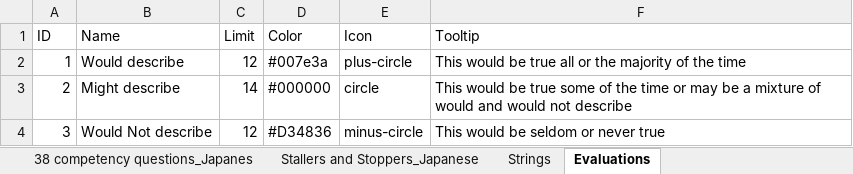
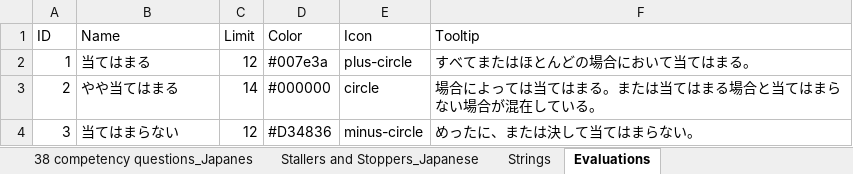
Before and after one commit to putnap/kfla, an Excel workbook: KFLA/Data/data.jp.xlsx, sheet Evaluations, drawn as a sheet; values as stored, in another font and other column widths than the file's, no borders; the diff names each change by its address in the sheet, - before the commit and + after, or states it on an @@ line.

```diff
--- a/KFLA/Data/data.jp.xlsx (sheet Evaluations)
+++ b/KFLA/Data/data.jp.xlsx (sheet Evaluations)
-B2 (Name): Would describe
+B2 (Name): 当てはまる
-F2 (Tooltip): This would be true all or the majority of the time
+F2 (Tooltip): すべてまたはほとんどの場合において当てはまる。
-B3 (Name): Might describe
+B3 (Name): やや当てはまる
-F3 (Tooltip): This would be true some of the time or may be a mixture of would and would not describe
+F3 (Tooltip): 場合によっては当てはまる。または当てはまる場合と当てはまらない場合が混在している。
-B4 (Name): Would Not describe
+B4 (Name): 当てはまらない
-F4 (Tooltip): This would be seldom or never true
+F4 (Tooltip): めったに、または決して当てはまらない。
```
Also changed, not shown: sheet Strings, KFLA/Data/data.cn.xlsx, KFLA/Data/data.de.xlsx, 5 other files.
